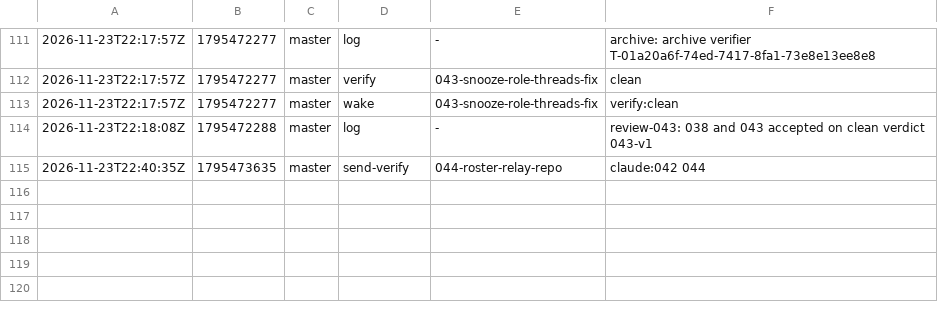
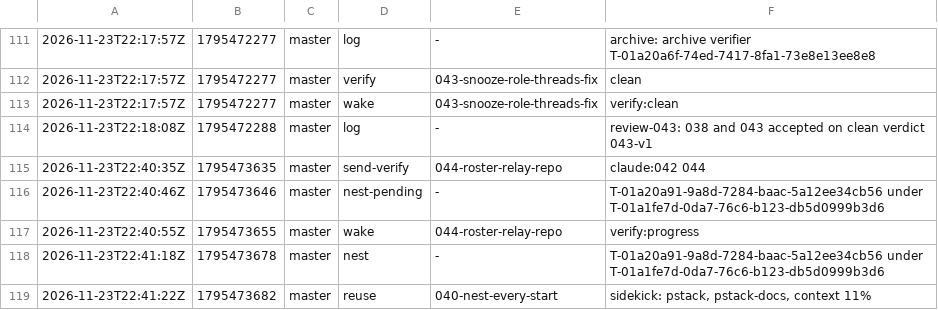
Before and after one commit to br1anchen/open-pstack, a TSV file: events/master-g3.tsv, drawn as a sheet; only a part is shown, gaps mark what is left out; the diff names each change by its address in the sheet, - before the commit and + after, or states it on an @@ line.

Commit message:
kitchen: master publishes 4 files
Co-authored-by: Brian Chen <brianchen8990@gmail.com>

```diff
--- a/events/master-g3.tsv
+++ b/events/master-g3.tsv
+row 116: 2026-11-23T22:40:46Z | 1795473646 | master | nest-pending | - | T-01a20a91-9a8d-7284-baac-5a12ee34cb56 under T-01a1fe7d-0da7-76c6-b123-db5d0999b3d6
+row 117: 2026-11-23T22:40:55Z | 1795473655 | master | wake | 044-roster-relay-repo | verify:progress
+row 118: 2026-11-23T22:41:18Z | 1795473678 | master | nest | - | T-01a20a91-9a8d-7284-baac-5a12ee34cb56 under T-01a1fe7d-0da7-76c6-b123-db5d0999b3d6
+row 119: 2026-11-23T22:41:22Z | 1795473682 | master | reuse | 040-nest-every-start | sidekick: pstack, pstack-docs, context 11%
```
Also changed, not shown: nest-pending.tsv, 2 other files.
